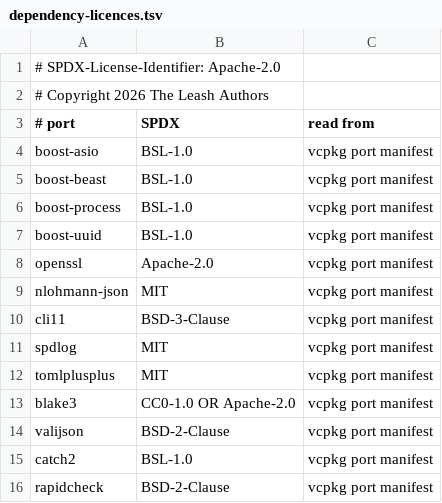
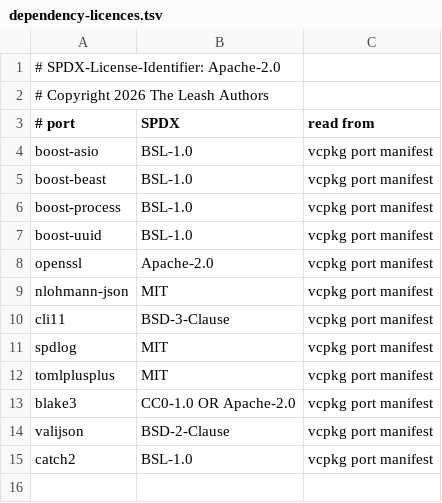
Before and after one commit to SeamusMullan/Leash, a TSV file: scripts/dependency-licences.tsv, drawn as a sheet.

Commit message:
fix(ci): defer RapidCheck and install Ninja on macOS (#3)
Signed-off-by: Sarah Mullan <43112447+SeamusMullan@users.noreply.github.com>

```diff
--- a/scripts/dependency-licences.tsv
+++ b/scripts/dependency-licences.tsv
@@ -15,2 +15 @@ valijson	BSD-2-Clause	vcpkg port manifest
 catch2	BSL-1.0	vcpkg port manifest
-rapidcheck	BSD-2-Clause	vcpkg port manifest
```
Also changed, not shown: 5 other files.
